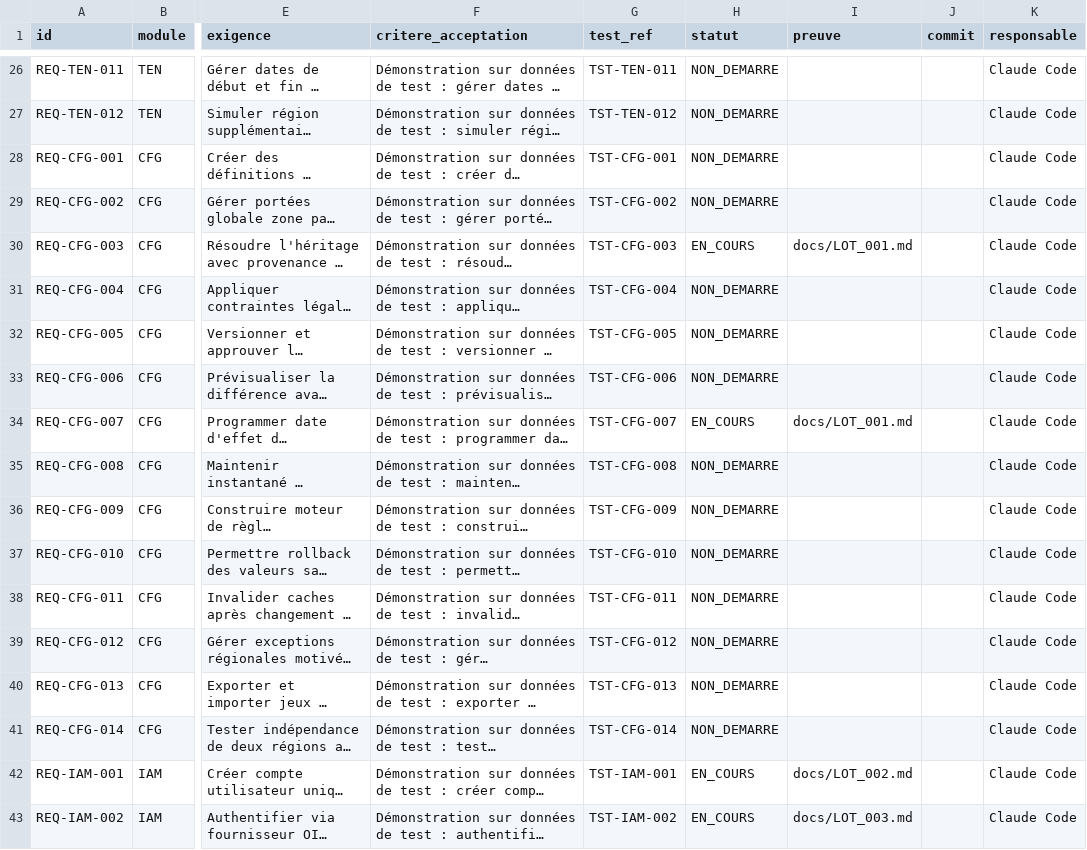
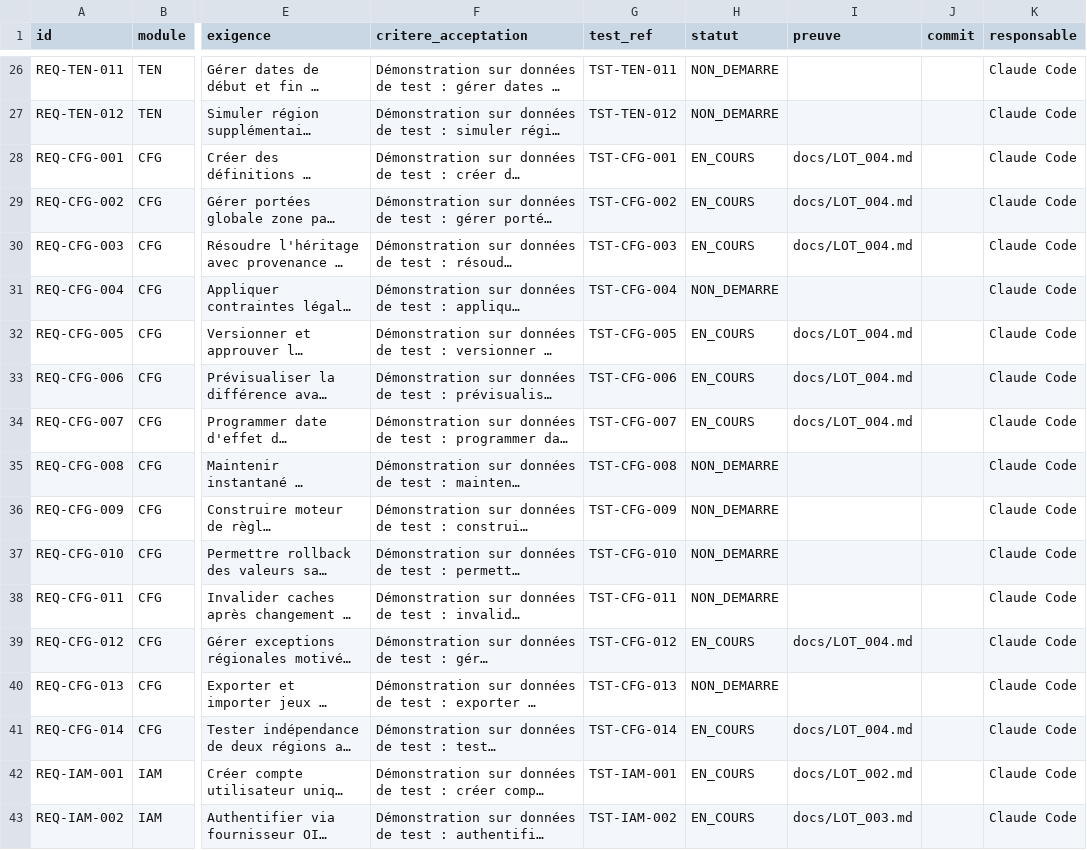
Before and after one commit to Gandji1/UNOA, a CSV file: docs/MATRICE_EXIGENCES.csv, drawn as a sheet; only a part is shown, gaps mark what is left out; long unchanged cells end in …; the diff names each change by its address in the sheet, - before the commit and + after, or states it on an @@ line.

```diff
--- a/docs/MATRICE_EXIGENCES.csv
+++ b/docs/MATRICE_EXIGENCES.csv
-H28:H29 (statut): NON_DEMARRE
+H28:H29 (statut): EN_COURS
-I28:I29 (preuve): (empty)
+I28:I29 (preuve): docs/LOT_004.md
-I30 (preuve): docs/LOT_001.md
+I30 (preuve): docs/LOT_004.md
-H32:H33 (statut): NON_DEMARRE
+H32:H33 (statut): EN_COURS
-I32:I33 (preuve): (empty)
+I32:I33 (preuve): docs/LOT_004.md
-I34 (preuve): docs/LOT_001.md
+I34 (preuve): docs/LOT_004.md
-H39 (statut): NON_DEMARRE
+H39 (statut): EN_COURS
-I39 (preuve): (empty)
+I39 (preuve): docs/LOT_004.md
-H41 (statut): NON_DEMARRE
+H41 (statut): EN_COURS
-I41 (preuve): (empty)
+I41 (preuve): docs/LOT_004.md
```
Also changed, not shown: 21 other files.
